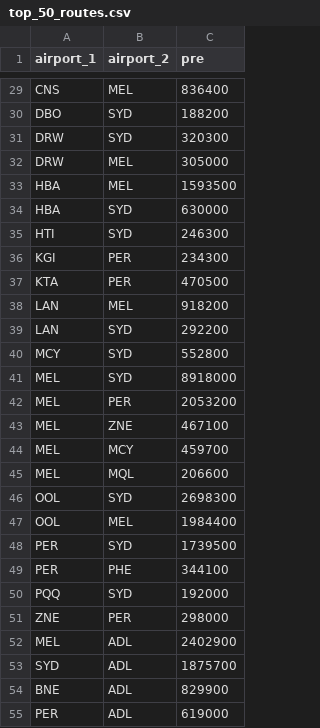
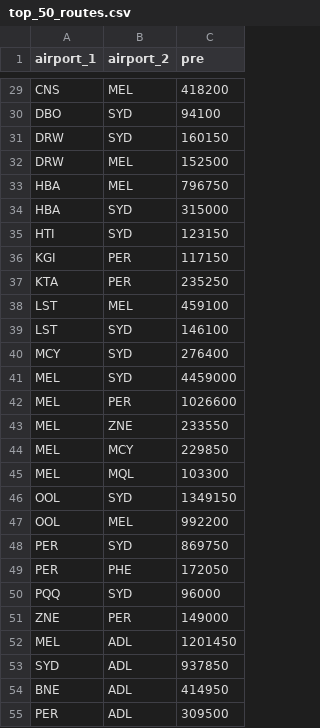
Before and after one commit to sachin-f/vis2, a CSV file: data/top_50_routes.csv, drawn as a sheet; only a part is shown, gaps mark what is left out; the diff covers the shown part only; the diff names each change by its address in the sheet, - before the commit and + after, or states it on an @@ line.

```diff
--- a/data/top_50_routes.csv
+++ b/data/top_50_routes.csv
-C29 (pre): 836400
+C29 (pre): 418200
-C30 (pre): 188200
+C30 (pre): 94100
-C31 (pre): 320300
+C31 (pre): 160150
-C32 (pre): 305000
+C32 (pre): 152500
-C33 (pre): 1593500
+C33 (pre): 796750
-C34 (pre): 630000
+C34 (pre): 315000
-C35 (pre): 246300
+C35 (pre): 123150
-C36 (pre): 234300
+C36 (pre): 117150
-C37 (pre): 470500
+C37 (pre): 235250
-A38:A39 (airport_1): LAN
+A38:A39 (airport_1): LST
-C38 (pre): 918200
+C38 (pre): 459100
-C39 (pre): 292200
+C39 (pre): 146100
-C40 (pre): 552800
+C40 (pre): 276400
-C41 (pre): 8918000
+C41 (pre): 4459000
-C42 (pre): 2053200
+C42 (pre): 1026600
-C43 (pre): 467100
+C43 (pre): 233550
-C44 (pre): 459700
+C44 (pre): 229850
-C45 (pre): 206600
+C45 (pre): 103300
-C46 (pre): 2698300
+C46 (pre): 1349150
-C47 (pre): 1984400
+C47 (pre): 992200
-C48 (pre): 1739500
+C48 (pre): 869750
-C49 (pre): 344100
+C49 (pre): 172050
-C50 (pre): 192000
+C50 (pre): 96000
-C51 (pre): 298000
+C51 (pre): 149000
-C52 (pre): 2402900
+C52 (pre): 1201450
-C53 (pre): 1875700
+C53 (pre): 937850
-C54 (pre): 829900
+C54 (pre): 414950
-C55 (pre): 619000
+C55 (pre): 309500
```
Also changed, not shown: 79 edited cells elsewhere in this file.
